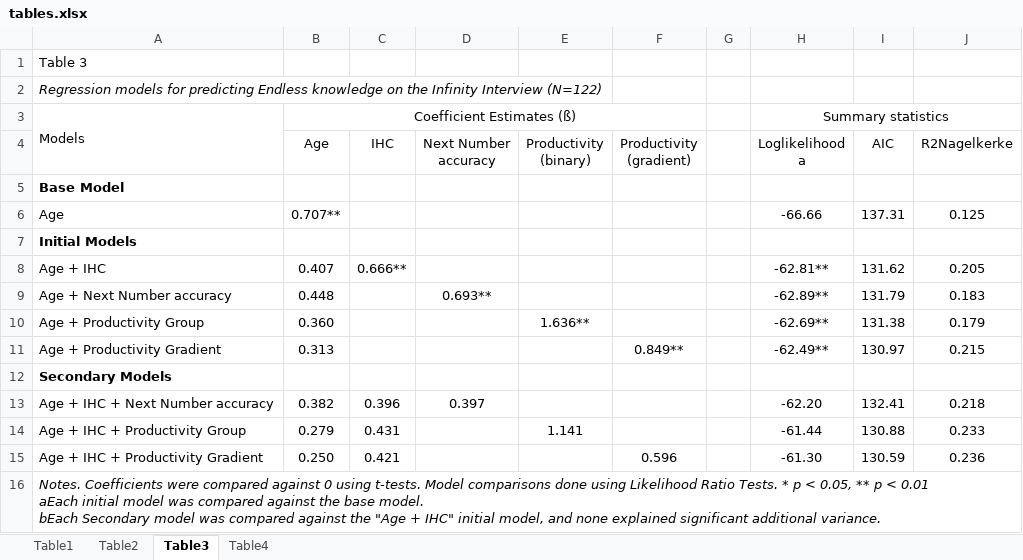
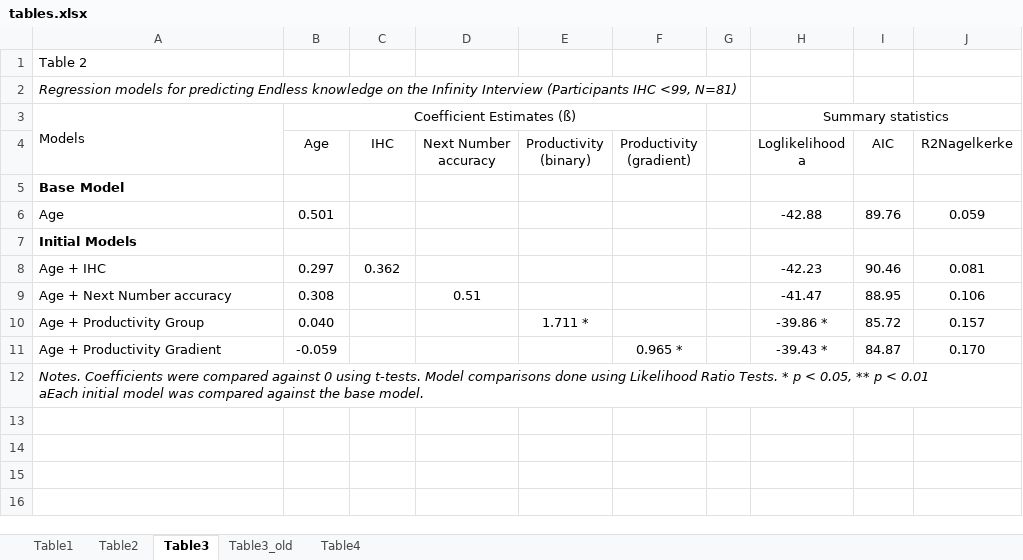
Before and after one commit to rosemschneider/recursion, an Excel workbook: tables.xlsx, sheet Table3, drawn as a sheet; values as stored, in another font and other column widths than the file's, no borders; ↵ is a line break in a cell; the diff names each change by its address in the sheet, - before the commit and + after, or states it on an @@ line.

Commit message:
update regression tables

```diff
--- a/tables.xlsx (sheet Table3)
+++ b/tables.xlsx (sheet Table3)
+sheet tab: Table3_old
-A1: Table 3
+A1: Table 2
-A2: …Infinity Interview (N=122)
+A2: …Infinity Interview (Participants IHC <99, N=81)
-B6 (Age): 0.707**
+B6 (Age): 0.501
-H6 (Loglikelihood a): -66.66
+H6 (Loglikelihood a): -42.88
-I6 (AIC): 137.31
+I6 (AIC): 89.76
-J6 (R2Nagelkerke): 0.125
+J6 (R2Nagelkerke): 0.059
-B8 (Age): 0.407
+B8 (Age): 0.297
-C8 (IHC): 0.666**
+C8 (IHC): 0.362
-H8 (Loglikelihood a): -62.81**
+H8 (Loglikelihood a): -42.23
-I8 (AIC): 131.62
+I8 (AIC): 90.46
-J8 (R2Nagelkerke): 0.205
+J8 (R2Nagelkerke): 0.081
-B9 (Age): 0.448
+B9 (Age): 0.308
-D9 (Next Number accuracy): 0.693**
+D9 (Next Number accuracy): 0.51
-H9 (Loglikelihood a): -62.89**
+H9 (Loglikelihood a): -41.47
-I9 (AIC): 131.79
+I9 (AIC): 88.95
-J9 (R2Nagelkerke): 0.183
+J9 (R2Nagelkerke): 0.106
-B10 (Age): 0.360
+B10 (Age): 0.040
-E10 (Productivity (binary)): 1.636**
+E10 (Productivity (binary)): 1.711 *
-H10 (Loglikelihood a): -62.69**
+H10 (Loglikelihood a): -39.86 *
-I10 (AIC): 131.38
+I10 (AIC): 85.72
-J10 (R2Nagelkerke): 0.179
+J10 (R2Nagelkerke): 0.157
-B11 (Age): 0.313
+B11 (Age): -0.059
-F11 (Productivity (gradient)): 0.849**
+F11 (Productivity (gradient)): 0.965 *
-H11 (Loglikelihood a): -62.49**
+H11 (Loglikelihood a): -39.43 *
-I11 (AIC): 130.97
+I11 (AIC): 84.87
-J11 (R2Nagelkerke): 0.215
+J11 (R2Nagelkerke): 0.170
-A12: Secondary Models
+A12: Notes. Coefficients were compared against 0 using t-tests. Model comparisons done using Likelihood Ratio Tests. * p < 0.05, ** p < 0.01 ↵ aEach initial model was compared against the base model.
@@ A12 bold: on → off, italic: off → on @@
+A12:J12 merged
-row 13: Age + IHC + Next Number accuracy | 0.382 | 0.396 | 0.397 |  |  |  | -62.20 | 132.41 | 0.218
-row 14: Age + IHC + Productivity Group | 0.279 | 0.431 |  | 1.141 |  |  | -61.44 | 130.88 | 0.233
-row 15: Age + IHC + Productivity Gradient | 0.250 | 0.421 |  |  | 0.596 |  | -61.30 | 130.59 | 0.236
-row 16: Notes. Coefficients were compared against 0 using t-tests. Model comparisons done using Likelihood Ratio Tests. * p < 0.05, ** p < 0.01 ↵ aEach initial model was compared against the base model. ↵ bEach Secondary model was compared against the "Age + IHC" initial model, and none explained significant additional variance.
```
Also changed, not shown: sheet Table2, sheet Table4, 1 other file.
